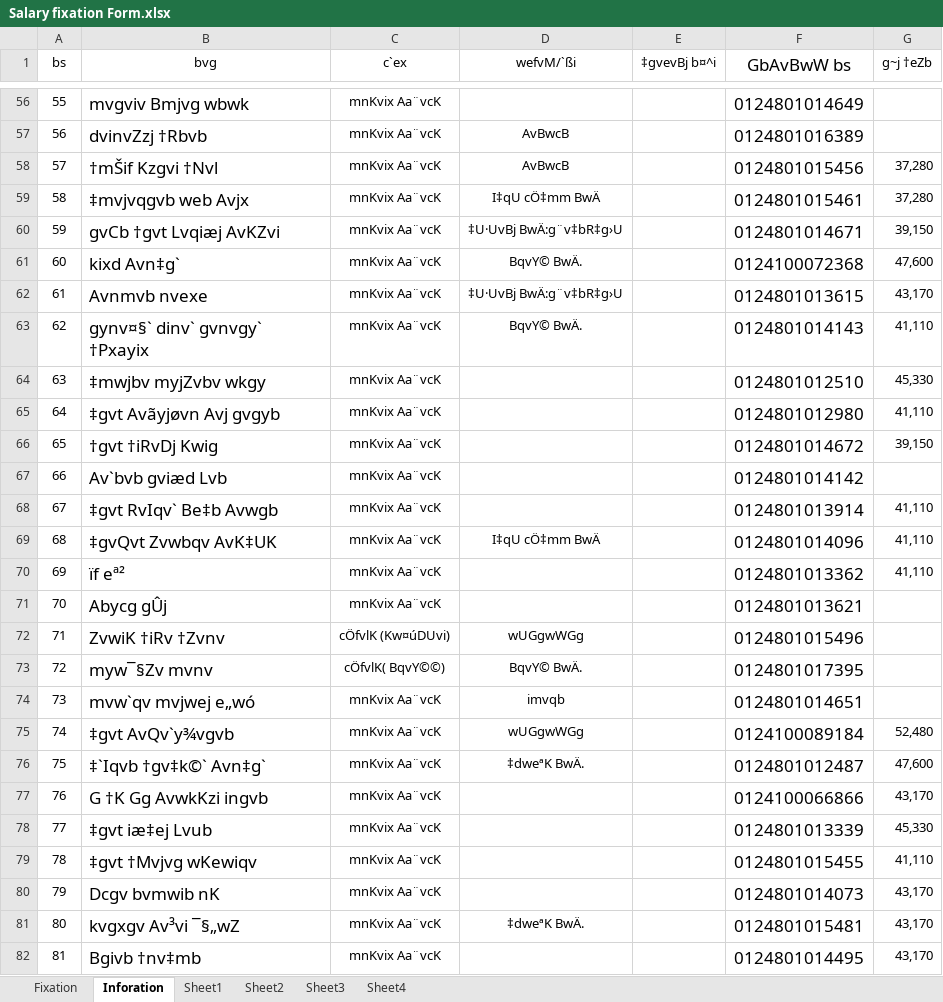
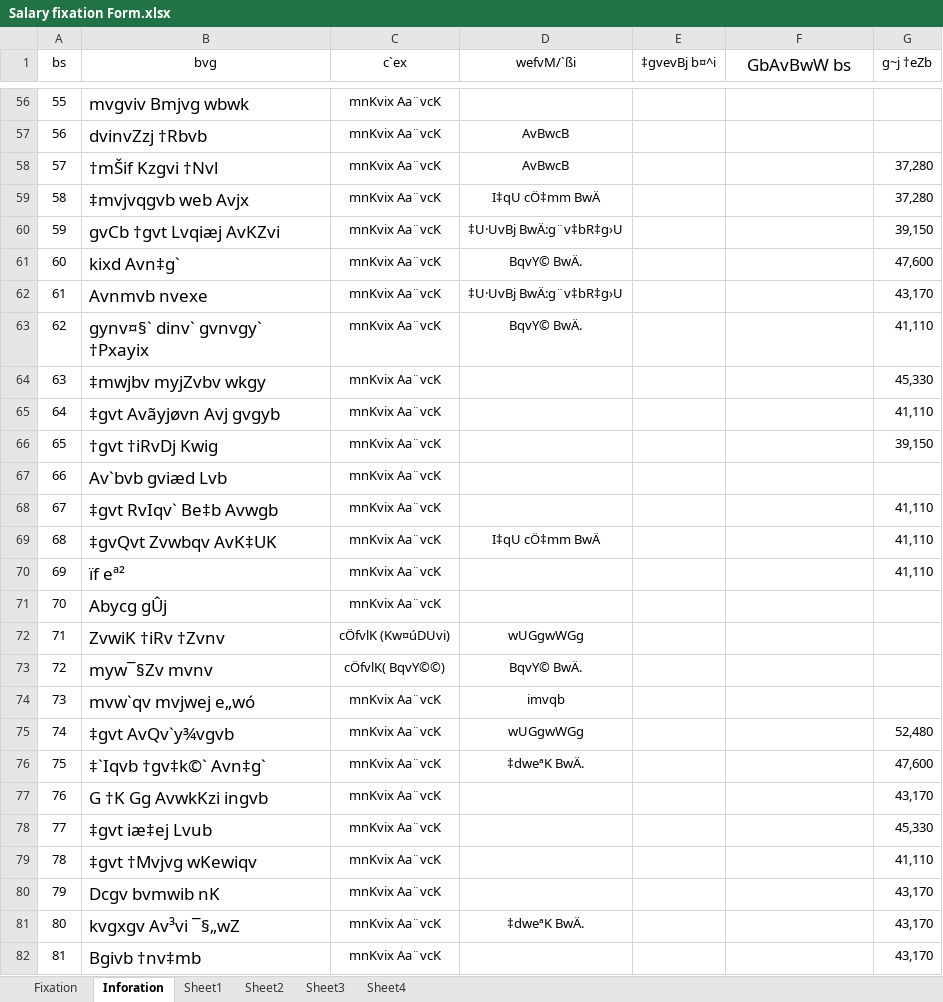
Before and after one commit to rakin072/Butex_calc, an Excel workbook: data/Salary fixation Form.xlsx, sheet Inforation, drawn as a sheet; only a part is shown, gaps mark what is left out; values as stored, in another font and other column widths than the file's, no borders; conditional formats not drawn; the diff covers the shown part only; the diff names each change by its address in the sheet, - before the commit and + after, or states it on an @@ line.

```diff
--- a/data/Salary fixation Form.xlsx (sheet Inforation)
+++ b/data/Salary fixation Form.xlsx (sheet Inforation)
-F56 (GbAvBwW bs): 0124801014649
+F56 (GbAvBwW bs): (empty)
-F57 (GbAvBwW bs): 0124801016389
+F57 (GbAvBwW bs): (empty)
-F58 (GbAvBwW bs): 0124801015456
+F58 (GbAvBwW bs): (empty)
-F59 (GbAvBwW bs): 0124801015461
+F59 (GbAvBwW bs): (empty)
-F60 (GbAvBwW bs): 0124801014671
+F60 (GbAvBwW bs): (empty)
-F61 (GbAvBwW bs): 0124100072368
+F61 (GbAvBwW bs): (empty)
-F62 (GbAvBwW bs): 0124801013615
+F62 (GbAvBwW bs): (empty)
-F63 (GbAvBwW bs): 0124801014143
+F63 (GbAvBwW bs): (empty)
-F64 (GbAvBwW bs): 0124801012510
+F64 (GbAvBwW bs): (empty)
-F65 (GbAvBwW bs): 0124801012980
+F65 (GbAvBwW bs): (empty)
-F66 (GbAvBwW bs): 0124801014672
+F66 (GbAvBwW bs): (empty)
-F67 (GbAvBwW bs): 0124801014142
+F67 (GbAvBwW bs): (empty)
-F68 (GbAvBwW bs): 0124801013914
+F68 (GbAvBwW bs): (empty)
-F69 (GbAvBwW bs): 0124801014096
+F69 (GbAvBwW bs): (empty)
-F70 (GbAvBwW bs): 0124801013362
+F70 (GbAvBwW bs): (empty)
-F71 (GbAvBwW bs): 0124801013621
+F71 (GbAvBwW bs): (empty)
-F72 (GbAvBwW bs): 0124801015496
+F72 (GbAvBwW bs): (empty)
-F73 (GbAvBwW bs): 0124801017395
+F73 (GbAvBwW bs): (empty)
-F74 (GbAvBwW bs): 0124801014651
+F74 (GbAvBwW bs): (empty)
-F75 (GbAvBwW bs): 0124100089184
+F75 (GbAvBwW bs): (empty)
-F76 (GbAvBwW bs): 0124801012487
+F76 (GbAvBwW bs): (empty)
-F77 (GbAvBwW bs): 0124100066866
+F77 (GbAvBwW bs): (empty)
-F78 (GbAvBwW bs): 0124801013339
+F78 (GbAvBwW bs): (empty)
-F79 (GbAvBwW bs): 0124801015455
+F79 (GbAvBwW bs): (empty)
-F80 (GbAvBwW bs): 0124801014073
+F80 (GbAvBwW bs): (empty)
-F81 (GbAvBwW bs): 0124801015481
+F81 (GbAvBwW bs): (empty)
-F82 (GbAvBwW bs): 0124801014495
+F82 (GbAvBwW bs): (empty)
```
Also changed, not shown: 378 edited cells elsewhere in this sheet, sheet Fixation, charts or pictures, release/BUTEX-Calc/data/Salary fixation Form.xlsx, 11 other files.
